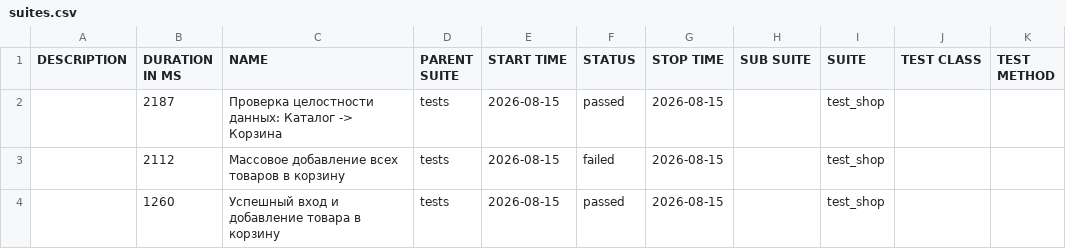
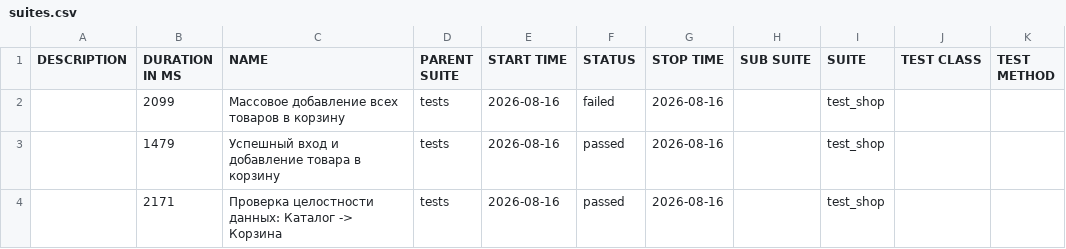
Before and after one commit to zasadwla01/automation, a CSV file: data/suites.csv, drawn as a sheet.

```diff
--- a/data/suites.csv
+++ b/data/suites.csv
@@ -1,4 +1,4 @@
 "DESCRIPTION","DURATION IN MS","NAME","PARENT SUITE","START TIME","STATUS","STOP TIME","SUB SUITE","SUITE","TEST CLASS","TEST METHOD"
-"","2187","Проверка целостности данных: Каталог -> Корзина","tests","2026-08-15","passed","2026-08-15","","test_shop","",""
-"","2112","Массовое добавление всех товаров в корзину","tests","2026-08-15","failed","2026-08-15","","test_shop","",""
-"","1260","Успешный вход и добавление товара в корзину","tests","2026-08-15","passed","2026-08-15","","test_shop","",""
+"","2099","Массовое добавление всех товаров в корзину","tests","2026-08-16","failed","2026-08-16","","test_shop","",""
+"","1479","Успешный вход и добавление товара в корзину","tests","2026-08-16","passed","2026-08-16","","test_shop","",""
+"","2171","Проверка целостности данных: Каталог -> Корзина","tests","2026-08-16","passed","2026-08-16","","test_shop","",""
```
Also changed, not shown: 29 other files.
